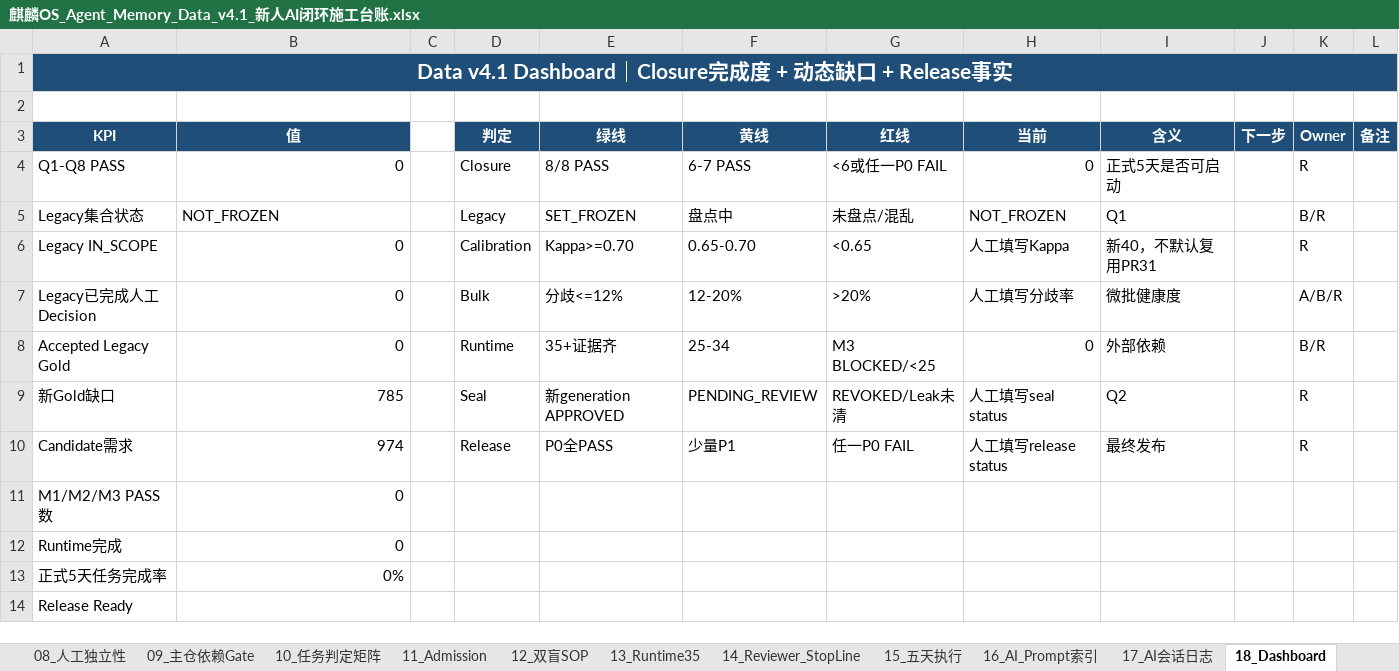
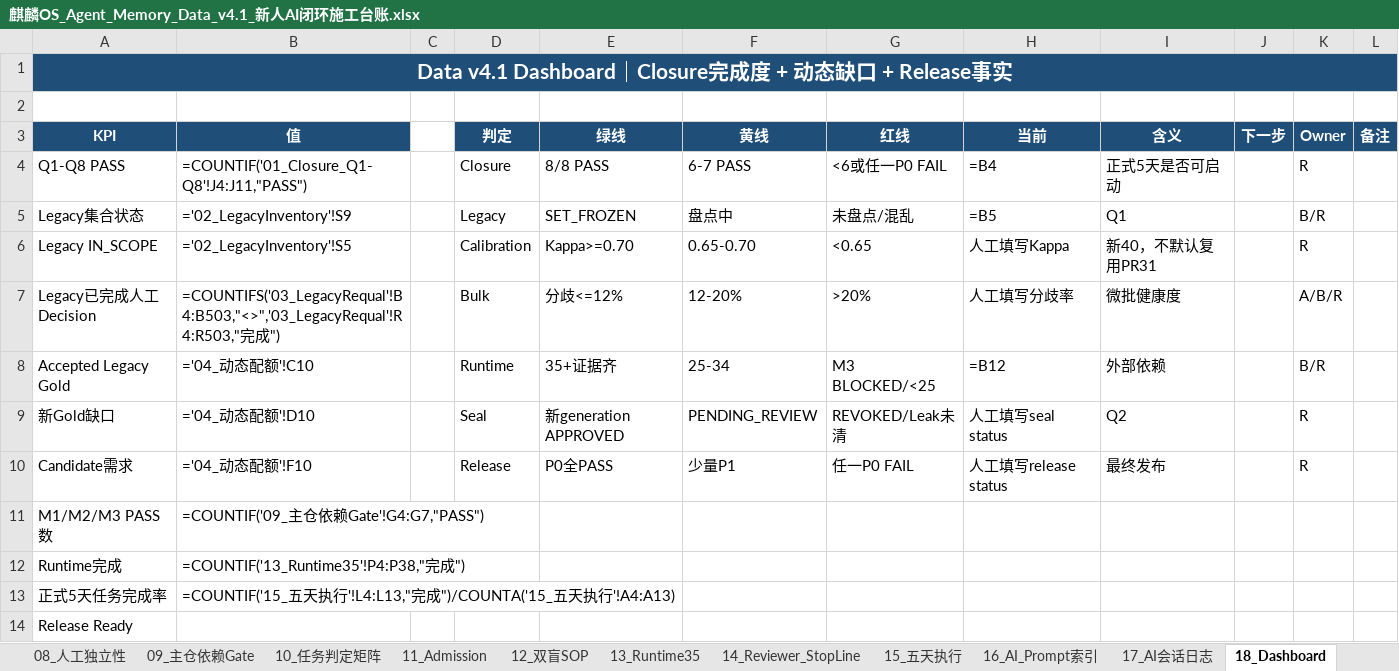
Before and after one commit to gaoyizhe934/KylinOS_Agent_Memory_Module_Data_Lookup_Selection_and_Quality_Audit, an Excel workbook: 麒麟OS_Agent_Memory_Data_v4.1_新人AI闭环施工台账.xlsx, sheet 18_Dashboard, drawn as a sheet; values as stored, in another font and other column widths than the file's, no borders; formulas without a stored value are shown as written; charts and pictures not drawn; the diff names each change by its address in the sheet, - before the commit and + after, or states it on an @@ line.

Commit message:
v4.1: #32规则收口——C5/M1/D1时序唯一化+Closure evidence contract表+C1 full/summary双输出+P70机器输出contract+old40默认/例外口径统一（响应Data-R review f363615）

```diff
--- a/麒麟OS_Agent_Memory_Data_v4.1_新人AI闭环施工台账.xlsx (sheet 18_Dashboard)
+++ b/麒麟OS_Agent_Memory_Data_v4.1_新人AI闭环施工台账.xlsx (sheet 18_Dashboard)
-B1:L1 fill: #1F4E78
+B1:L1 fill: none
-B4 (值): 0
+B4 (值): =COUNTIF('01_Closure_Q1-Q8'!J4:J11,"PASS")
-H4 (当前): 0
+H4 (当前): =B4
-B5 (值): NOT_FROZEN
+B5 (值): ='02_LegacyInventory'!S9
-H5 (当前): NOT_FROZEN
+H5 (当前): =B5
-B6 (值): 0
+B6 (值): ='02_LegacyInventory'!S5
-B7 (值): 0
+B7 (值): =COUNTIFS('03_LegacyRequal'!B4:B503,"<>",'03_LegacyRequal'!R4:R503,"完成")
-B8 (值): 0
+B8 (值): ='04_动态配额'!C10
-H8 (当前): 0
+H8 (当前): =B12
-B9 (值): 785
+B9 (值): ='04_动态配额'!D10
-B10 (值): 974
+B10 (值): ='04_动态配额'!F10
-B11 (值): 0
+B11 (值): =COUNTIF('09_主仓依赖Gate'!G4:G7,"PASS")
-B12 (值): 0
+B12 (值): =COUNTIF('13_Runtime35'!P4:P38,"完成")
-B13 (值): 0%
+B13 (值): =COUNTIF('15_五天执行'!L4:L13,"完成")/COUNTA('15_五天执行'!A4:A13)
```
Also changed, not shown: sheet 03_LegacyRequal, sheet 04_动态配额, sheet 02_LegacyInventory, sheet 00_开始这里, sheet 01_Closure_Q1-Q8, sheet 15_五天执行, 12 more sheets, charts or pictures, 4 other files.
